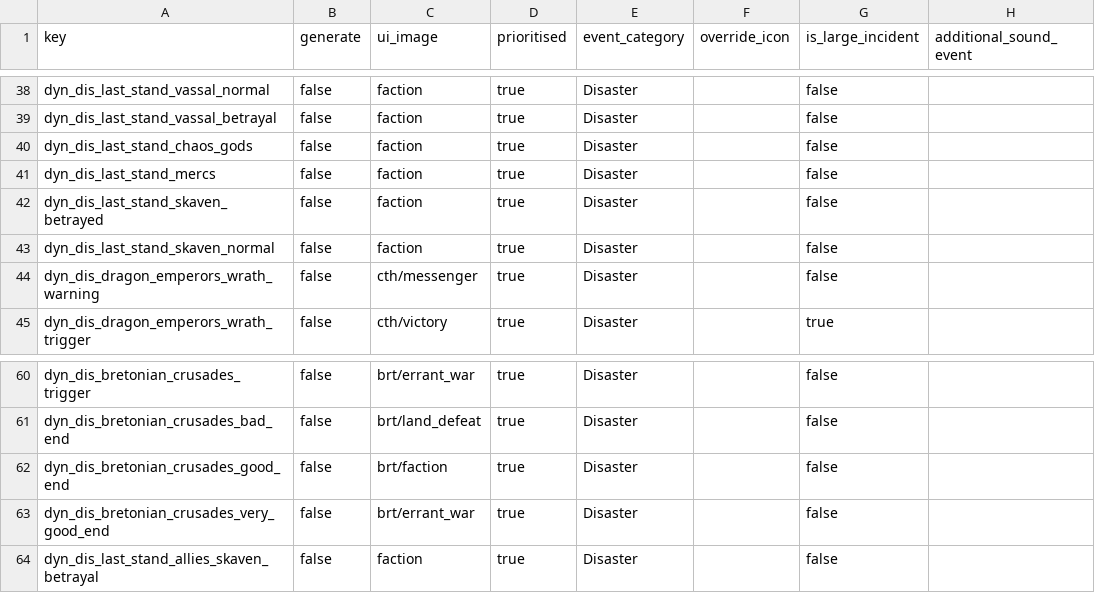
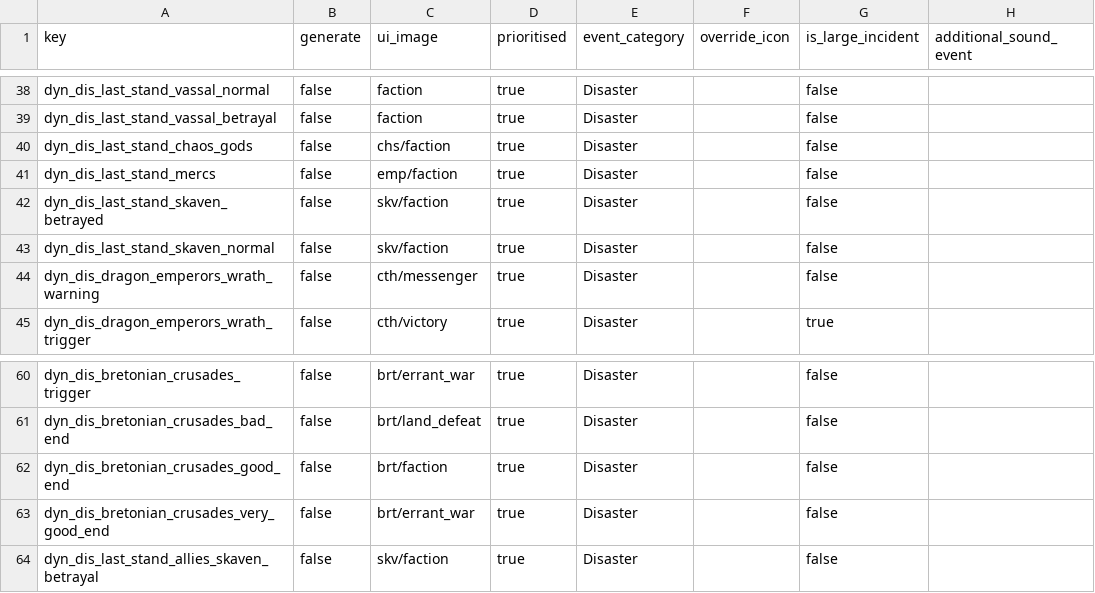
Before and after one commit to Frodo45127/tww3_dynamic_disasters, a TSV file: db/incidents_tables/dyn_dis.tsv, drawn as a sheet; only a part is shown, gaps mark what is left out.

Commit message:
Added custom images to some events of the last stand disaster.

```diff
--- a/db/incidents_tables/dyn_dis.tsv
+++ b/db/incidents_tables/dyn_dis.tsv
@@ -39,6 +39,6 @@ dyn_dis_last_stand_vassal_normal	false	faction	true	Disaster		false
 dyn_dis_last_stand_vassal_betrayal	false	faction	true	Disaster		false	
-dyn_dis_last_stand_chaos_gods	false	faction	true	Disaster		false	
-dyn_dis_last_stand_mercs	false	faction	true	Disaster		false	
-dyn_dis_last_stand_skaven_betrayed	false	faction	true	Disaster		false	
-dyn_dis_last_stand_skaven_normal	false	faction	true	Disaster		false	
+dyn_dis_last_stand_chaos_gods	false	chs/faction	true	Disaster		false	
+dyn_dis_last_stand_mercs	false	emp/faction	true	Disaster		false	
+dyn_dis_last_stand_skaven_betrayed	false	skv/faction	true	Disaster		false	
+dyn_dis_last_stand_skaven_normal	false	skv/faction	true	Disaster		false	
 dyn_dis_dragon_emperors_wrath_warning	false	cth/messenger	true	Disaster		false	
@@ -63,2 +63,2 @@ dyn_dis_bretonian_crusades_good_end	false	brt/faction	true	Disaster		false
 dyn_dis_bretonian_crusades_very_good_end	false	brt/errant_war	true	Disaster		false	
-dyn_dis_last_stand_allies_skaven_betrayal	false	faction	true	Disaster		false	
+dyn_dis_last_stand_allies_skaven_betrayal	false	skv/faction	true	Disaster		false	
```
